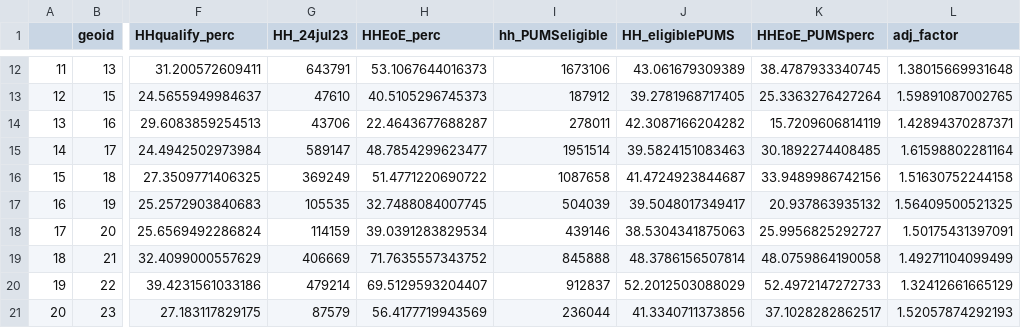
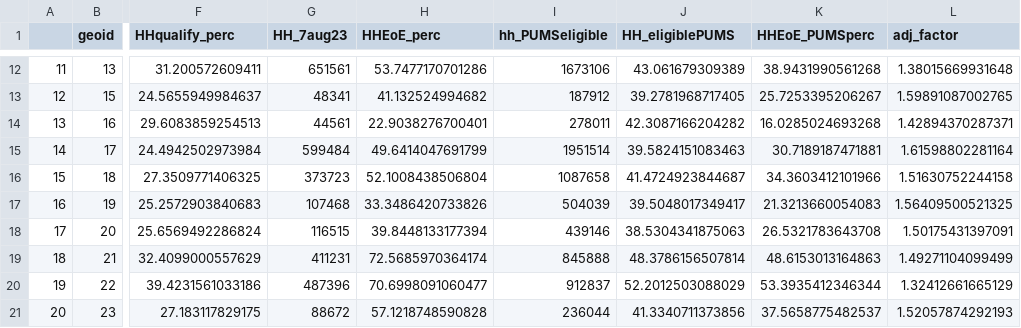
Before and after one commit to ILSR-GIS-DATA/Affordable-Connectivity-Program-Analysis, a CSV file: ACP_DASHBOARD_EnrollByState.csv, drawn as a sheet; only a part is shown, gaps mark what is left out; the diff covers the shown part only; the diff names each change by its address in the sheet, - before the commit and + after, or states it on an @@ line.

```diff
--- a/ACP_DASHBOARD_EnrollByState.csv
+++ b/ACP_DASHBOARD_EnrollByState.csv
-G1: HH_24jul23
+G1: HH_7aug23
-G12 (HH_7aug23): 643791
+G12 (HH_7aug23): 651561
-H12 (HHEoE_perc): 53.1067644016373
+H12 (HHEoE_perc): 53.7477170701286
-K12 (HHEoE_PUMSperc): 38.4787933340745
+K12 (HHEoE_PUMSperc): 38.9431990561268
-G13 (HH_7aug23): 47610
+G13 (HH_7aug23): 48341
-H13 (HHEoE_perc): 40.5105296745373
+H13 (HHEoE_perc): 41.132524994682
-K13 (HHEoE_PUMSperc): 25.3363276427264
+K13 (HHEoE_PUMSperc): 25.7253395206267
-G14 (HH_7aug23): 43706
+G14 (HH_7aug23): 44561
-H14 (HHEoE_perc): 22.4643677688287
+H14 (HHEoE_perc): 22.9038276700401
-K14 (HHEoE_PUMSperc): 15.7209606814119
+K14 (HHEoE_PUMSperc): 16.0285024693268
-G15 (HH_7aug23): 589147
+G15 (HH_7aug23): 599484
-H15 (HHEoE_perc): 48.7854299623477
+H15 (HHEoE_perc): 49.6414047691799
-K15 (HHEoE_PUMSperc): 30.1892274408485
+K15 (HHEoE_PUMSperc): 30.7189187471881
-G16 (HH_7aug23): 369249
+G16 (HH_7aug23): 373723
-H16 (HHEoE_perc): 51.4771220690722
+H16 (HHEoE_perc): 52.1008438506804
-K16 (HHEoE_PUMSperc): 33.9489986742156
+K16 (HHEoE_PUMSperc): 34.3603412101966
-G17 (HH_7aug23): 105535
+G17 (HH_7aug23): 107468
-H17 (HHEoE_perc): 32.7488084007745
+H17 (HHEoE_perc): 33.3486420733826
-K17 (HHEoE_PUMSperc): 20.937863935132
+K17 (HHEoE_PUMSperc): 21.3213660054083
-G18 (HH_7aug23): 114159
+G18 (HH_7aug23): 116515
-H18 (HHEoE_perc): 39.0391283829534
+H18 (HHEoE_perc): 39.8448133177394
-K18 (HHEoE_PUMSperc): 25.9956825292727
+K18 (HHEoE_PUMSperc): 26.5321783643708
-G19 (HH_7aug23): 406669
+G19 (HH_7aug23): 411231
-H19 (HHEoE_perc): 71.7635557343752
+H19 (HHEoE_perc): 72.5685970364174
-K19 (HHEoE_PUMSperc): 48.0759864190058
+K19 (HHEoE_PUMSperc): 48.6153013164863
-G20 (HH_7aug23): 479214
+G20 (HH_7aug23): 487396
-H20 (HHEoE_perc): 69.5129593204407
+H20 (HHEoE_perc): 70.6998091060477
-K20 (HHEoE_PUMSperc): 52.4972147272733
+K20 (HHEoE_PUMSperc): 53.3935412346344
-G21 (HH_7aug23): 87579
+G21 (HH_7aug23): 88672
-H21 (HHEoE_perc): 56.4177719943569
+H21 (HHEoE_perc): 57.1218748590828
-K21 (HHEoE_PUMSperc): 37.1028282862517
+K21 (HHEoE_PUMSperc): 37.5658775482537
```
Also changed, not shown: 125 edited cells elsewhere in this file, ACP_DASHBOARD_EnrollByCD.csv, ACP_DASHBOARD_ModelData.csv, 2 other files.
